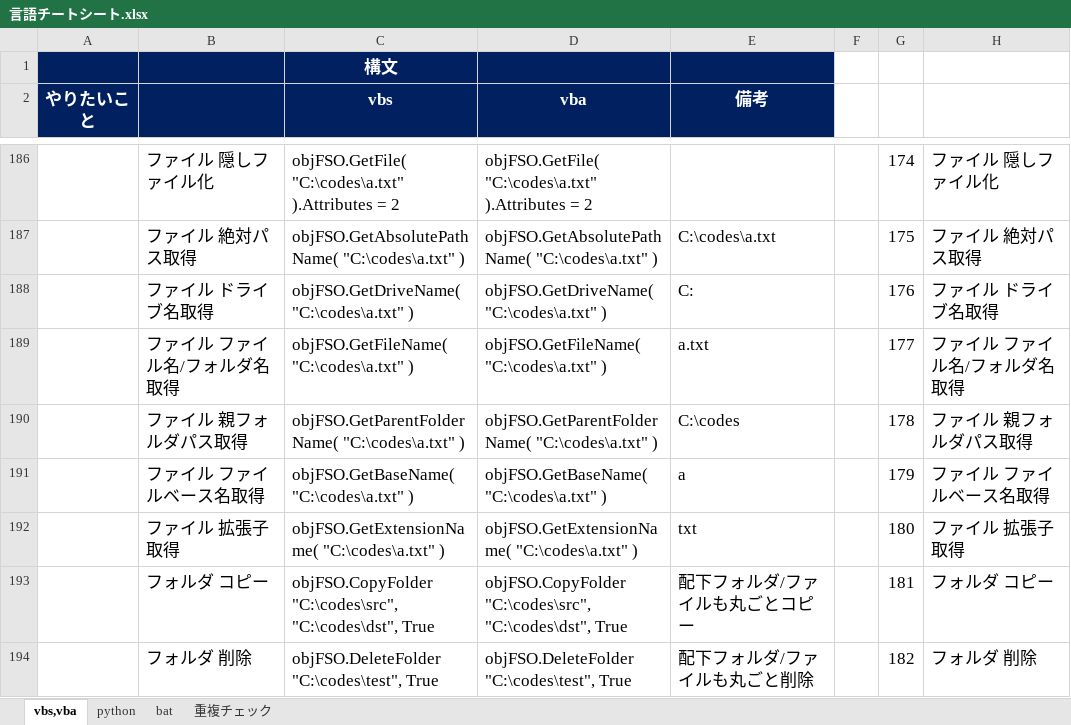
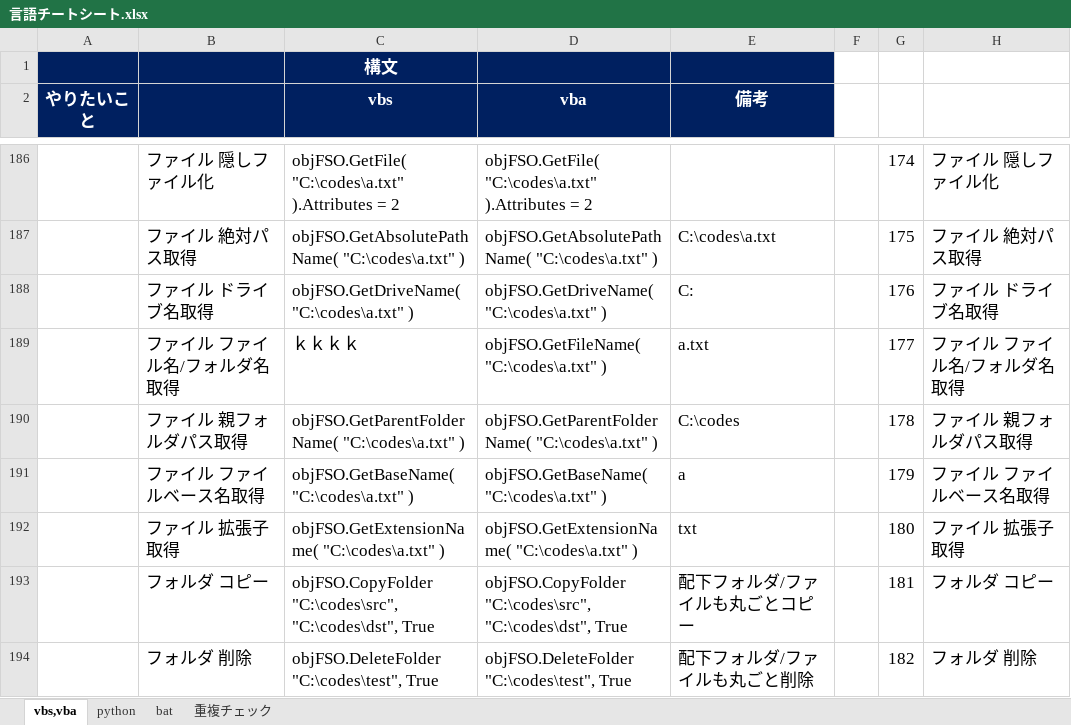
Before and after one commit to draemonash2/other, an Excel workbook: 言語チートシート.xlsx, sheet vbs,vba, drawn as a sheet; only a part is shown, gaps mark what is left out; values as stored, in another font and other column widths than the file's, no borders; the diff names each change by its address in the sheet, - before the commit and + after, or states it on an @@ line.

```diff
--- a/言語チートシート.xlsx (sheet vbs,vba)
+++ b/言語チートシート.xlsx (sheet vbs,vba)
-C189 (vbs): objFSO.GetFileName( "C:\codes\a.txt" )
+C189 (vbs): ｋｋｋｋ
```
Also changed, not shown: sheet bat, sheet 重複チェック, sheet python, hidden cells.
